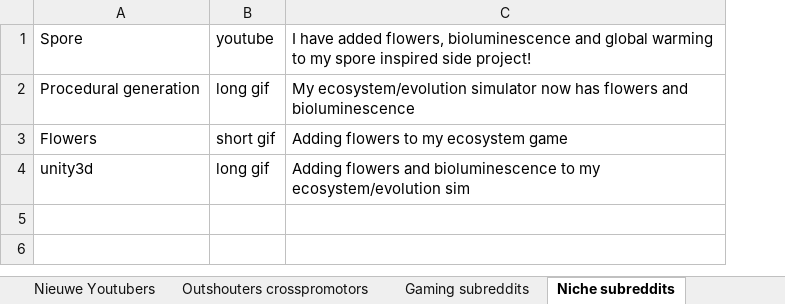
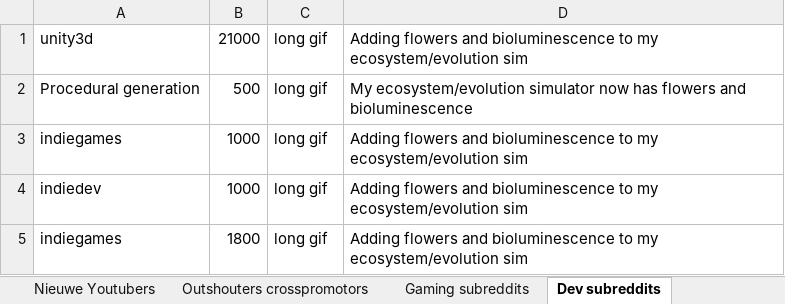
Before and after one commit to Woseseltops/thesapling-website, an Excel workbook: Marketing planning.xlsx, sheet Dev subreddits, drawn as a sheet; values as stored, in another font and other column widths than the file's, no borders; removed rows and columns are numbered as before the commit, all else as after; the diff names each change by its address in the sheet, - before the commit and + after, or states it on an @@ line.

```diff
--- a/Marketing planning.xlsx (sheet Dev subreddits)
+++ b/Marketing planning.xlsx (sheet Dev subreddits)
-sheet tab: Niche subreddits
+sheet tab: Dev subreddits
+column B, row 2: 500; row 4: 1000
-row 1: Spore | youtube | I have added flowers, bioluminescence and global warming to my spore inspired side project!
+row 1: unity3d | 21000 | long gif | Adding flowers and bioluminescence to my ecosystem/evolution sim
-row 3: Flowers | short gif | Adding flowers to my ecosystem game
+row 3: indiegames | 1000 | long gif | Adding flowers and bioluminescence to my ecosystem/evolution sim
-A4: unity3d
+A4: indiedev
+row 5: indiegames | 1800 | long gif | Adding flowers and bioluminescence to my ecosystem/evolution sim
```
Also changed, not shown: sheet Gaming subreddits, sheet Nature subreddits, sheet Nieuwe Youtubers, sheet Outshouters crosspromotors, other sheet tabs.
